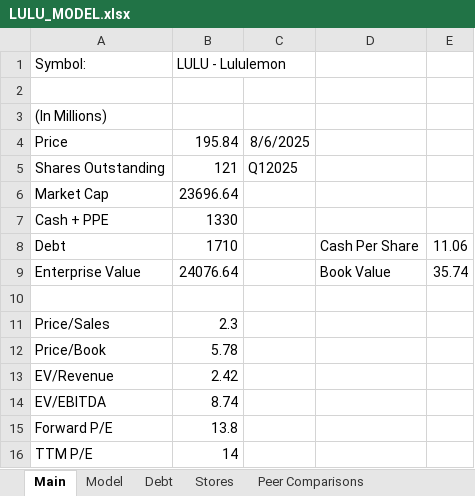
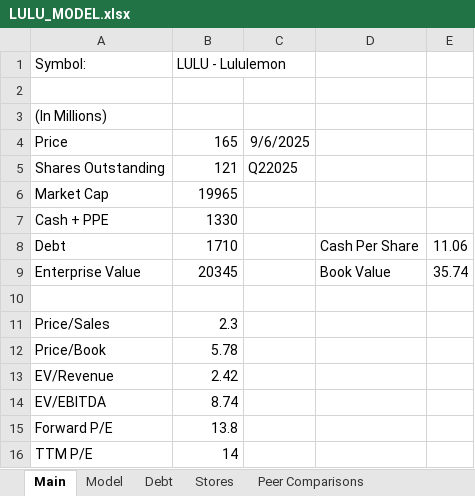
Before and after one commit to alexzquach/Models, an Excel workbook: Retail Brands/LULU_MODEL.xlsx, sheet Main, drawn as a sheet; values as stored, in another font and other column widths than the file's, no borders; the diff names each change by its address in the sheet, - before the commit and + after, or states it on an @@ line.

Commit message:
Earnings update for LULU

```diff
--- a/Retail Brands/LULU_MODEL.xlsx (sheet Main)
+++ b/Retail Brands/LULU_MODEL.xlsx (sheet Main)
-B4 (LULU - Lululemon): 195.84
+B4 (LULU - Lululemon): 165
-C4: 8/6/2025
+C4: 9/6/2025
-C5: Q12025
+C5: Q22025
-B6 (LULU - Lululemon): 23696.64
+B6 (LULU - Lululemon): 19965
-B9 (LULU - Lululemon): 24076.64
+B9 (LULU - Lululemon): 20345
```
Also changed, not shown: sheet Model, Mid Tier Luxury/CPRI_MODEL.xlsx.
